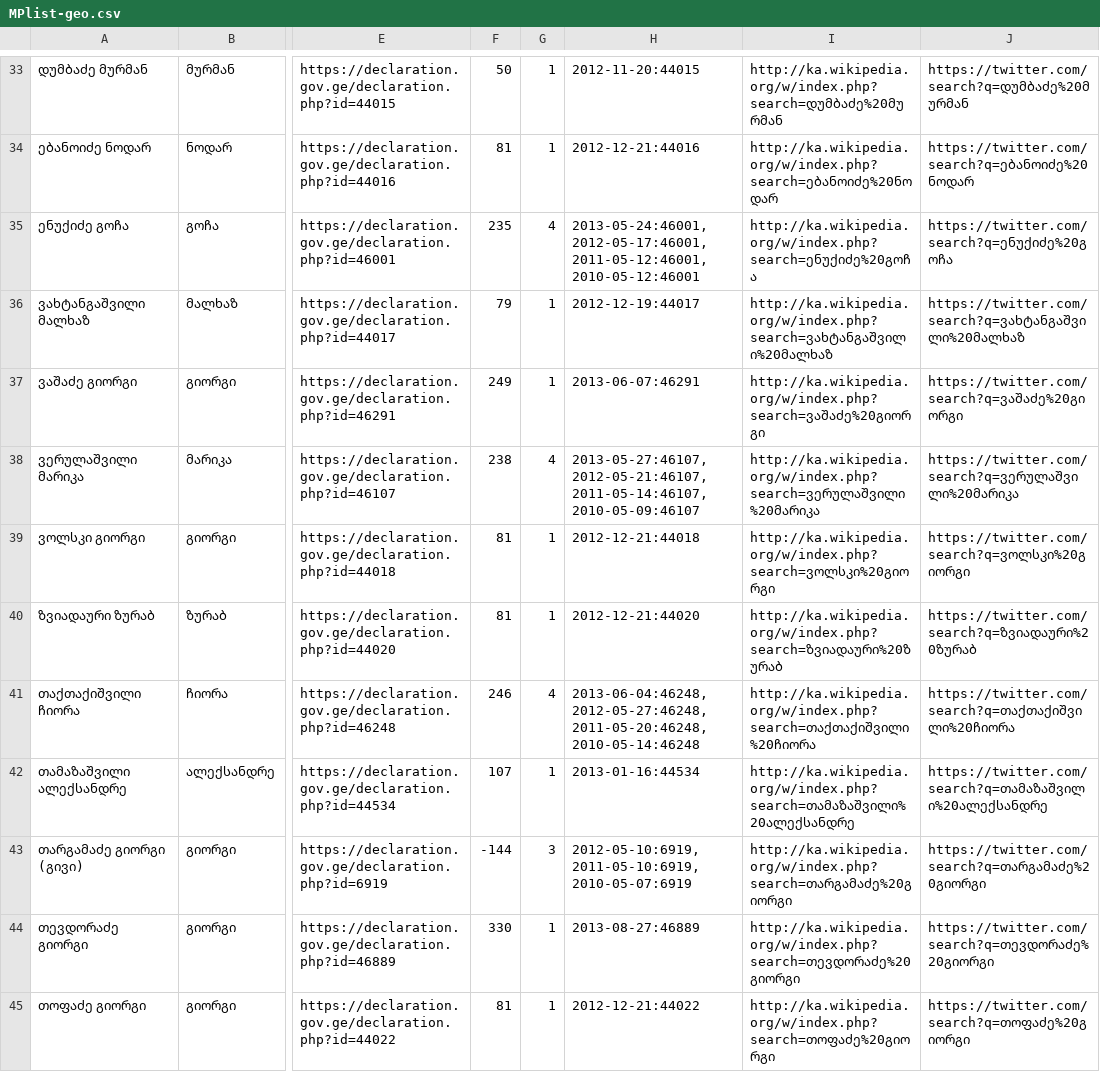
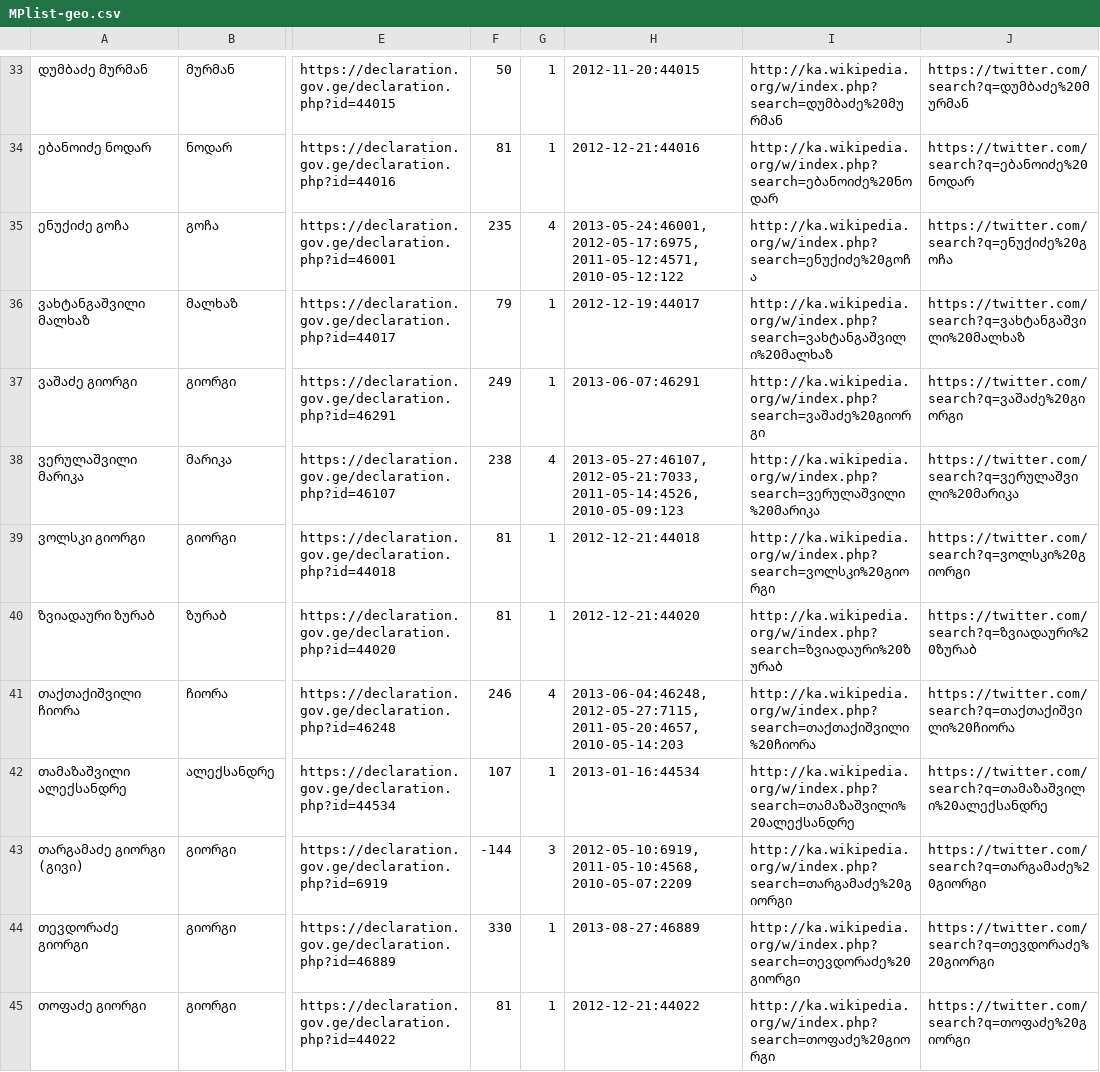
Before and after one commit to GeorgeLubaretsi/myparliament.ge, a CSV file: ListofMPsandURLsofThem/MPlist-geo.csv, drawn as a sheet; only a part is shown, gaps mark what is left out; the diff covers the shown part only; the diff names each change by its address in the sheet, - before the commit and + after, or states it on an @@ line.

```diff
--- a/ListofMPsandURLsofThem/MPlist-geo.csv
+++ b/ListofMPsandURLsofThem/MPlist-geo.csv
-H35: 2013-05-24:46001,2012-05-17:46001,2011-05-12:46001,2010-05-12:46001
+H35: 2013-05-24:46001,2012-05-17:6975,2011-05-12:4571,2010-05-12:122
-H38: 2013-05-27:46107,2012-05-21:46107,2011-05-14:46107,2010-05-09:46107
+H38: 2013-05-27:46107,2012-05-21:7033,2011-05-14:4526,2010-05-09:123
-H41: 2013-06-04:46248,2012-05-27:46248,2011-05-20:46248,2010-05-14:46248
+H41: 2013-06-04:46248,2012-05-27:7115,2011-05-20:4657,2010-05-14:203
-H43: 2012-05-10:6919,2011-05-10:6919,2010-05-07:6919
+H43: 2012-05-10:6919,2011-05-10:4568,2010-05-07:2209
```
Also changed, not shown: 37 edited cells elsewhere in this file, 3 other files.
